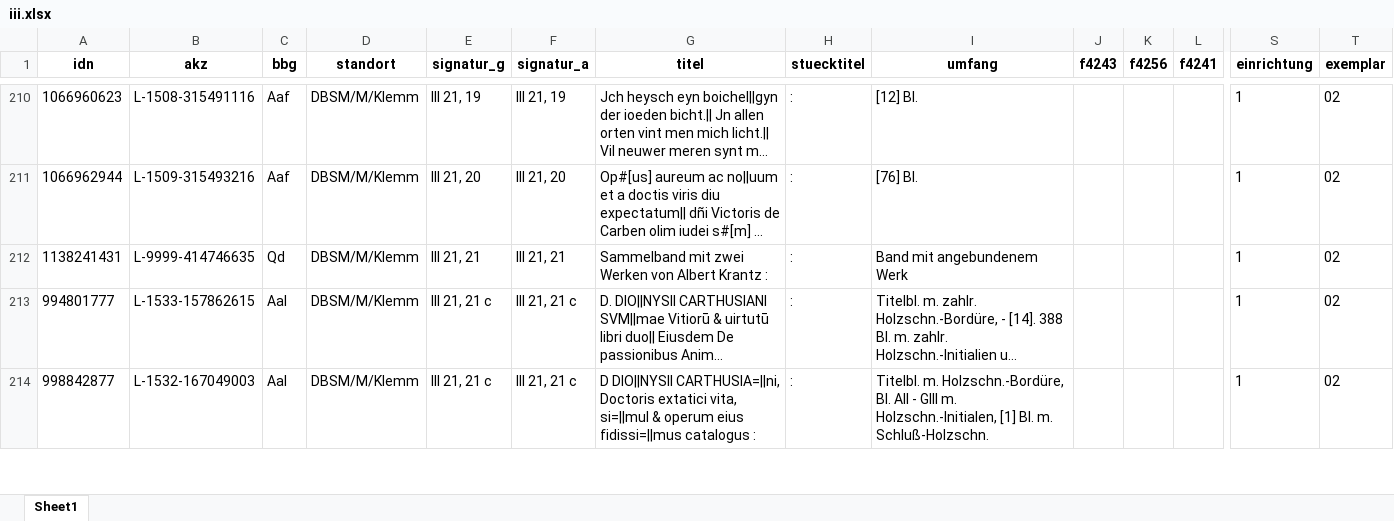
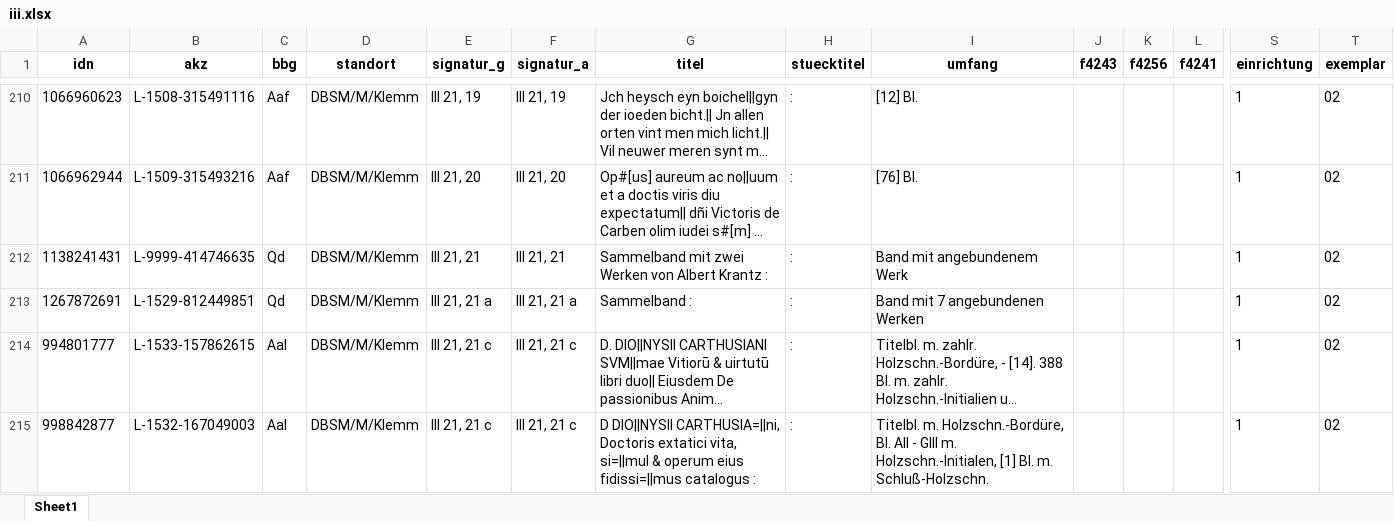
Before and after one commit to buchmuseum/vrekon, an Excel workbook: abzug/iii.xlsx, sheet Sheet1, drawn as a sheet; only a part is shown, gaps mark what is left out; long unchanged cells end in …; values as stored, in another font and other column widths than the file's, no borders; rows hold the shown columns only; the diff covers the shown part only; the diff names each change by its address in the sheet, - before the commit and + after, or states it on an @@ line.

```diff
--- a/abzug/iii.xlsx (sheet Sheet1)
+++ b/abzug/iii.xlsx (sheet Sheet1)
+row 213: 1267872691 | L-1529-812449851 | Qd | DBSM/M/Klemm | III 21, 21 a | III 21, 21 a | Sammelband : | : | Band mit 7 angebundenen Werken |  |  |  | 1 | 02
```
Also changed, not shown: 14 added rows elsewhere in this sheet, abzug/böink.xlsx, abzug/böm.xlsx, 14 other files.
